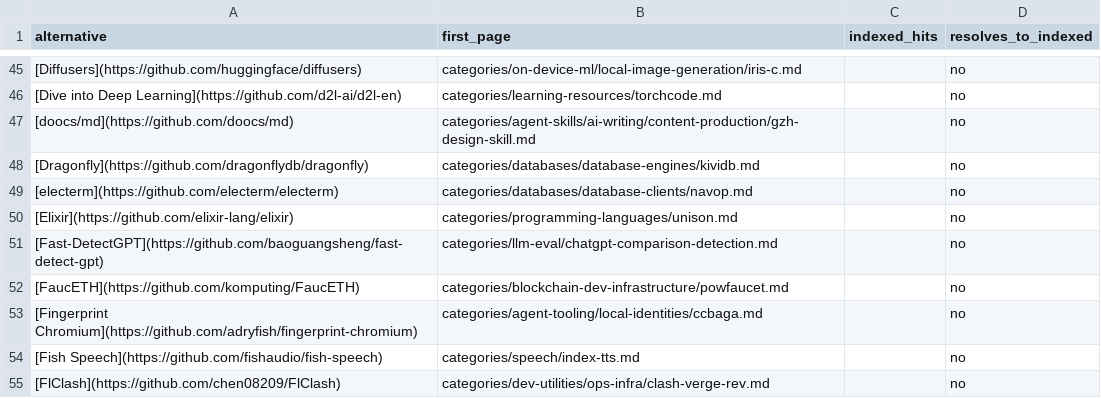
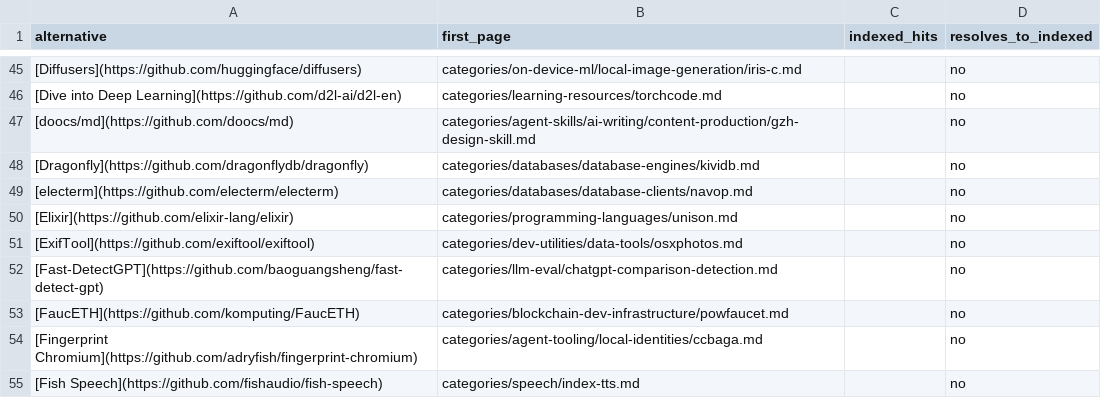
Before and after one commit to ZhenningLang/GitHub-Michelin, a CSV file: reports/unindexed-project-mentions.csv, drawn as a sheet; only a part is shown, gaps mark what is left out; the shorter side is filled out with more unchanged rows; the diff names each change by its address in the sheet, - before the commit and + after, or states it on an @@ line.

```diff
--- a/reports/unindexed-project-mentions.csv
+++ b/reports/unindexed-project-mentions.csv
+row 51: [ExifTool](https://github.com/exiftool/exiftool) | categories/dev-utilities/data-tools/osxphotos.md |  | no
```
Also changed, not shown: reports/repo-page-index.csv, 15 other files.
